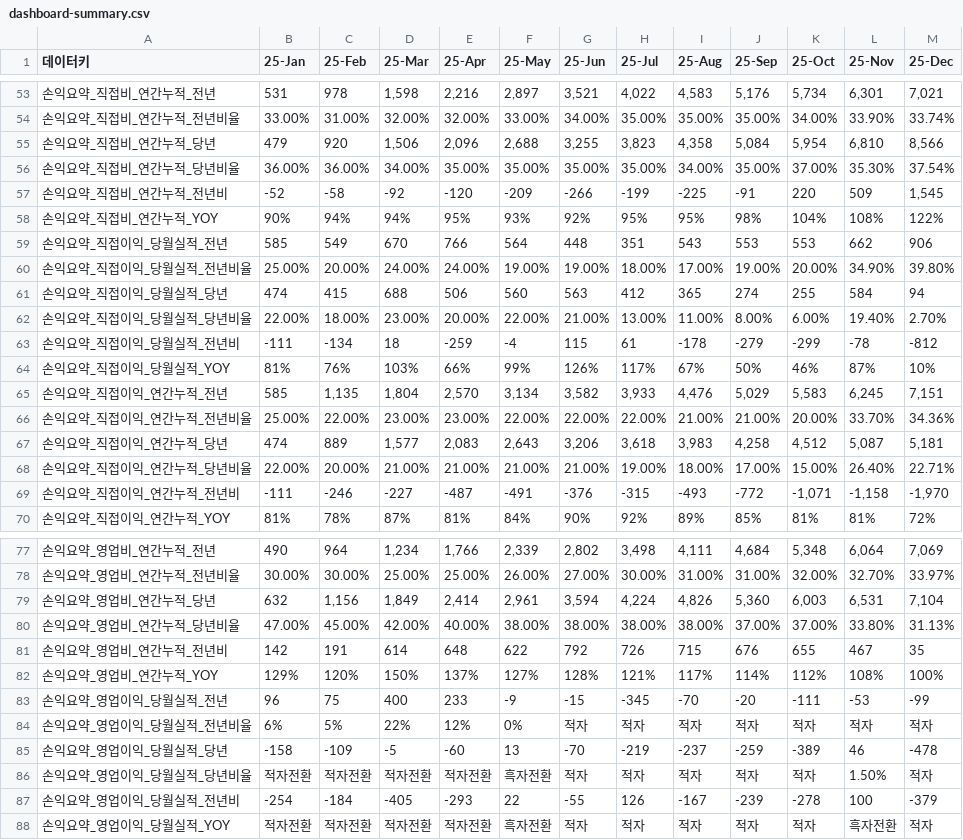
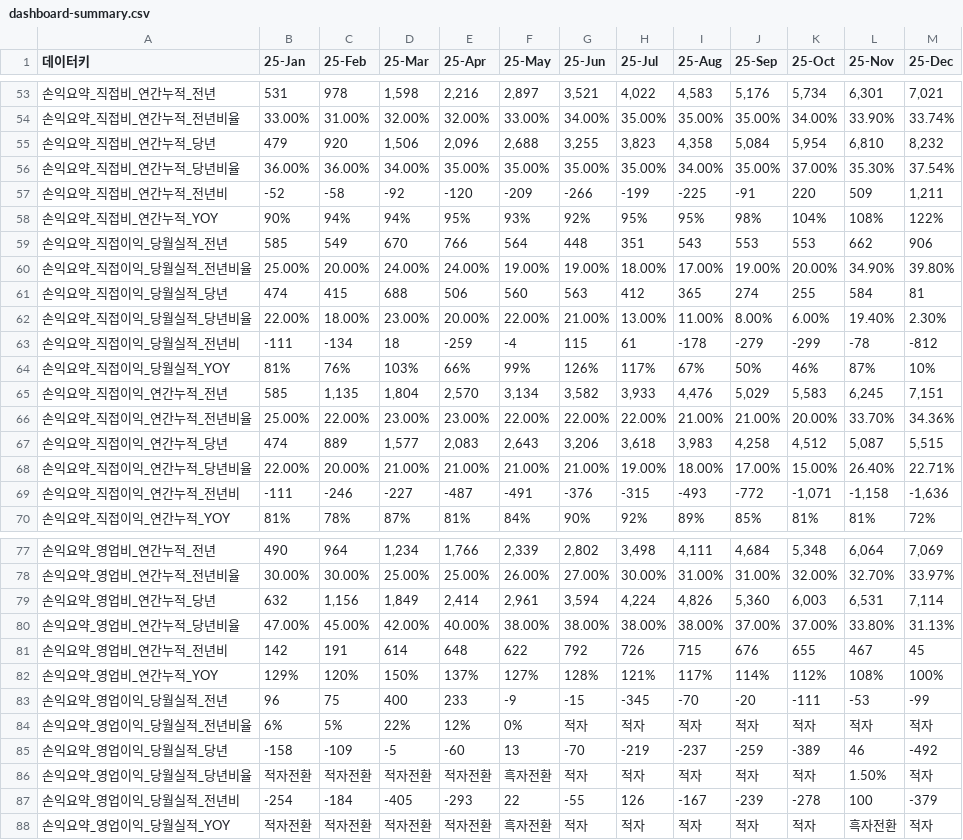
Before and after one commit to kyeongsoo88/New_stodashboard, a CSV file: frontend/public/data/dashboard-summary.csv, drawn as a sheet; only a part is shown, gaps mark what is left out; the diff covers the shown part only.

```diff
--- a/frontend/public/data/dashboard-summary.csv
+++ b/frontend/public/data/dashboard-summary.csv
@@ -54,5 +54,5 @@
 손익요약_직접비_연간누적_전년비율,33.00%,31.00%,32.00%,32.00%,33.00%,34.00%,35.00%,35.00%,35.00%,34.00%,33.90%,33.74%
-손익요약_직접비_연간누적_당년,479,920,"1,506","2,096","2,688","3,255","3,823","4,358","5,084","5,954","6,810","8,566"
+손익요약_직접비_연간누적_당년,479,920,"1,506","2,096","2,688","3,255","3,823","4,358","5,084","5,954","6,810","8,232"
 손익요약_직접비_연간누적_당년비율,36.00%,36.00%,34.00%,35.00%,35.00%,35.00%,35.00%,34.00%,35.00%,37.00%,35.30%,37.54%
-손익요약_직접비_연간누적_전년비,-52,-58,-92,-120,-209,-266,-199,-225,-91,220,509,"1,545"
+손익요약_직접비_연간누적_전년비,-52,-58,-92,-120,-209,-266,-199,-225,-91,220,509,"1,211"
 손익요약_직접비_연간누적_YOY,90%,94%,94%,95%,93%,92%,95%,95%,98%,104%,108%,122%
@@ -60,4 +60,4 @@
 손익요약_직접이익_당월실적_전년비율,25.00%,20.00%,24.00%,24.00%,19.00%,19.00%,18.00%,17.00%,19.00%,20.00%,34.90%,39.80%
-손익요약_직접이익_당월실적_당년,474,415,688,506,560,563,412,365,274,255,584,94
-손익요약_직접이익_당월실적_당년비율,22.00%,18.00%,23.00%,20.00%,22.00%,21.00%,13.00%,11.00%,8.00%,6.00%,19.40%,2.70%
+손익요약_직접이익_당월실적_당년,474,415,688,506,560,563,412,365,274,255,584,81
+손익요약_직접이익_당월실적_당년비율,22.00%,18.00%,23.00%,20.00%,22.00%,21.00%,13.00%,11.00%,8.00%,6.00%,19.40%,2.30%
 손익요약_직접이익_당월실적_전년비,-111,-134,18,-259,-4,115,61,-178,-279,-299,-78,-812
@@ -66,5 +66,5 @@
 손익요약_직접이익_연간누적_전년비율,25.00%,22.00%,23.00%,23.00%,22.00%,22.00%,22.00%,21.00%,21.00%,20.00%,33.70%,34.36%
-손익요약_직접이익_연간누적_당년,474,889,"1,577","2,083","2,643","3,206","3,618","3,983","4,258","4,512","5,087","5,181"
+손익요약_직접이익_연간누적_당년,474,889,"1,577","2,083","2,643","3,206","3,618","3,983","4,258","4,512","5,087","5,515"
 손익요약_직접이익_연간누적_당년비율,22.00%,20.00%,21.00%,21.00%,21.00%,21.00%,19.00%,18.00%,17.00%,15.00%,26.40%,22.71%
-손익요약_직접이익_연간누적_전년비,-111,-246,-227,-487,-491,-376,-315,-493,-772,"-1,071","-1,158","-1,970"
+손익요약_직접이익_연간누적_전년비,-111,-246,-227,-487,-491,-376,-315,-493,-772,"-1,071","-1,158","-1,636"
 손익요약_직접이익_연간누적_YOY,81%,78%,87%,81%,84%,90%,92%,89%,85%,81%,81%,72%
@@ -78,5 +78,5 @@
 손익요약_영업비_연간누적_전년비율,30.00%,30.00%,25.00%,25.00%,26.00%,27.00%,30.00%,31.00%,31.00%,32.00%,32.70%,33.97%
-손익요약_영업비_연간누적_당년,632,"1,156","1,849","2,414","2,961","3,594","4,224","4,826","5,360","6,003","6,531","7,104"
+손익요약_영업비_연간누적_당년,632,"1,156","1,849","2,414","2,961","3,594","4,224","4,826","5,360","6,003","6,531","7,114"
 손익요약_영업비_연간누적_당년비율,47.00%,45.00%,42.00%,40.00%,38.00%,38.00%,38.00%,38.00%,37.00%,37.00%,33.80%,31.13%
-손익요약_영업비_연간누적_전년비,142,191,614,648,622,792,726,715,676,655,467,35
+손익요약_영업비_연간누적_전년비,142,191,614,648,622,792,726,715,676,655,467,45
 손익요약_영업비_연간누적_YOY,129%,120%,150%,137%,127%,128%,121%,117%,114%,112%,108%,100%
@@ -84,3 +84,3 @@
 손익요약_영업이익_당월실적_전년비율,6%,5%,22%,12%,0%,적자,적자,적자,적자,적자,적자,적자
-손익요약_영업이익_당월실적_당년,-158,-109,-5,-60,13,-70,-219,-237,-259,-389,46,-478
+손익요약_영업이익_당월실적_당년,-158,-109,-5,-60,13,-70,-219,-237,-259,-389,46,-492
 손익요약_영업이익_당월실적_당년비율,적자전환,적자전환,적자전환,적자전환,흑자전환,적자,적자,적자,적자,적자,1.50%,적자
```
Also changed, not shown: 3 edited cells elsewhere in this file, frontend/public/data/dashboard-data.csv, 1 other file.
